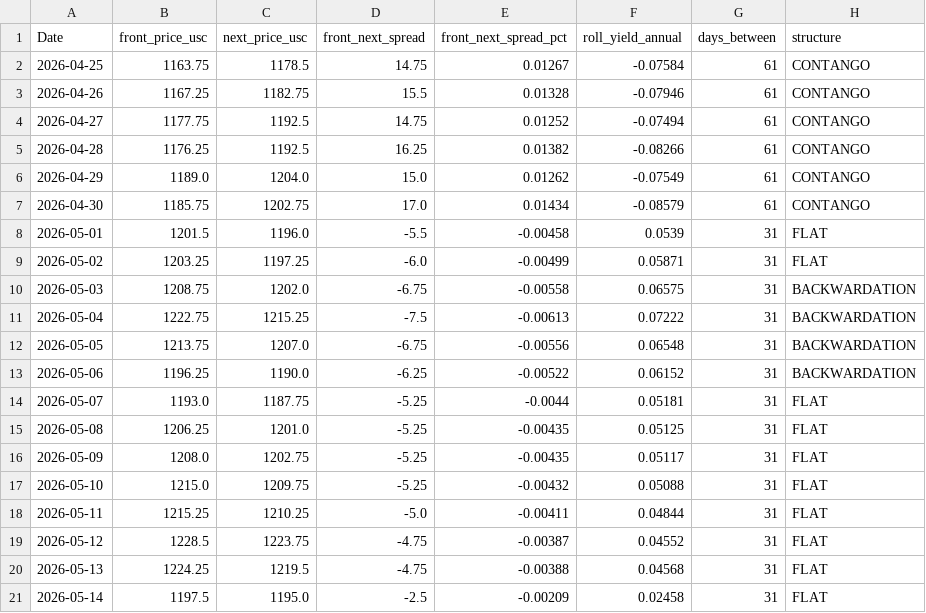
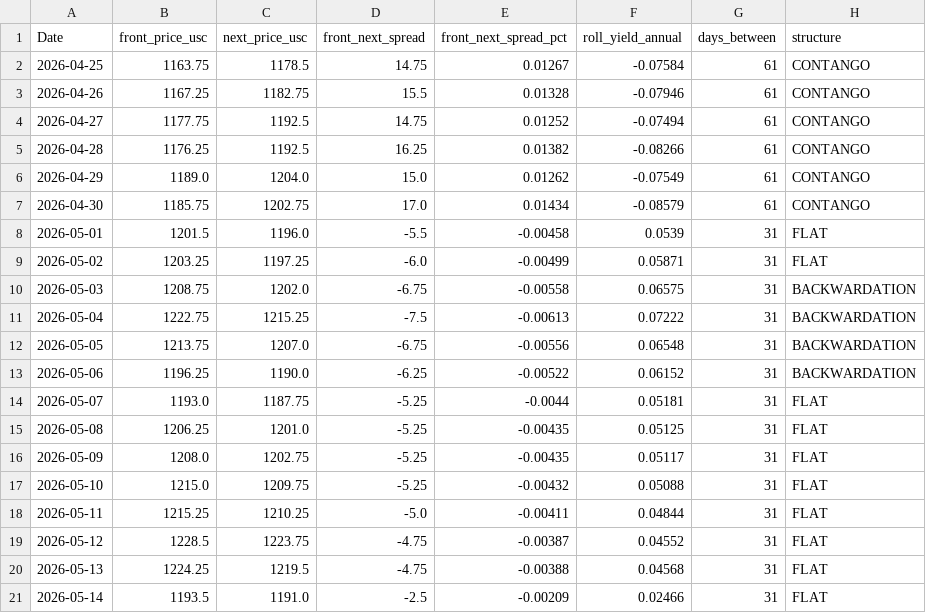
Before and after one commit to Nicotina712/agrocast, a CSV file: data/curve_history.csv, drawn as a sheet.

```diff
--- a/data/curve_history.csv
+++ b/data/curve_history.csv
@@ -20,2 +20,2 @@ Date,front_price_usc,next_price_usc,front_next_spread,front_next_spread_pct,roll
 2026-05-13,1224.25,1219.5,-4.75,-0.00388,0.04568,31,FLAT
-2026-05-14,1197.5,1195.0,-2.5,-0.00209,0.02458,31,FLAT
+2026-05-14,1193.5,1191.0,-2.5,-0.00209,0.02466,31,FLAT
```
Also changed, not shown: data/cme_history.csv, data/cvol_history.csv, 33 other files.
